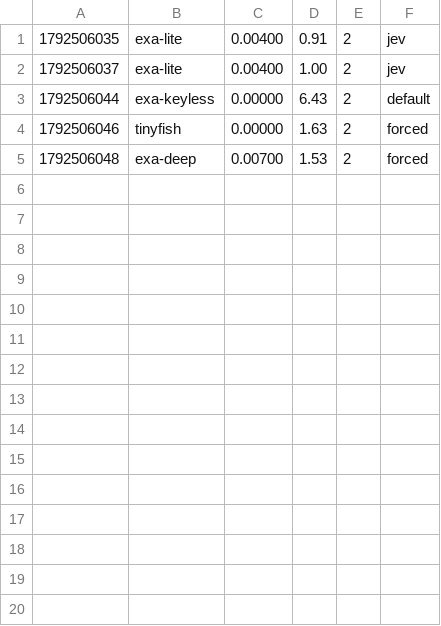
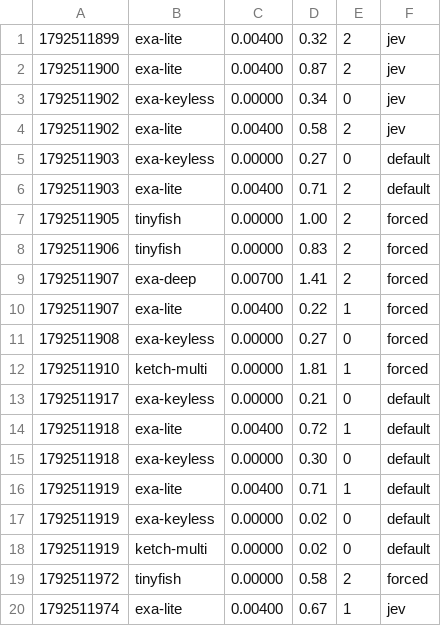
Before and after one commit to yelenplays/firstmate, a TSV file: .no-mistakes/evidence/fm/search-router-build-v1/live-ledger.tsv, drawn as a sheet.

Commit message:
no-mistakes: evidence for fm/search-router-build-v1 (run 01M5CZS0W61XMJMT1EW98XF3BY)

```diff
--- a/.no-mistakes/evidence/fm/search-router-build-v1/live-ledger.tsv
+++ b/.no-mistakes/evidence/fm/search-router-build-v1/live-ledger.tsv
@@ -1,5 +1,20 @@
-1792506035	exa-lite	0.00400	0.91	2	jev
-1792506037	exa-lite	0.00400	1.00	2	jev
-1792506044	exa-keyless	0.00000	6.43	2	default
-1792506046	tinyfish	0.00000	1.63	2	forced
-1792506048	exa-deep	0.00700	1.53	2	forced
+1792511899	exa-lite	0.00400	0.32	2	jev
+1792511900	exa-lite	0.00400	0.87	2	jev
+1792511902	exa-keyless	0.00000	0.34	0	jev
+1792511902	exa-lite	0.00400	0.58	2	jev
+1792511903	exa-keyless	0.00000	0.27	0	default
+1792511903	exa-lite	0.00400	0.71	2	default
+1792511905	tinyfish	0.00000	1.00	2	forced
+1792511906	tinyfish	0.00000	0.83	2	forced
+1792511907	exa-deep	0.00700	1.41	2	forced
+1792511907	exa-lite	0.00400	0.22	1	forced
+1792511908	exa-keyless	0.00000	0.27	0	forced
+1792511910	ketch-multi	0.00000	1.81	1	forced
+1792511917	exa-keyless	0.00000	0.21	0	default
+1792511918	exa-lite	0.00400	0.72	1	default
+1792511918	exa-keyless	0.00000	0.30	0	default
+1792511919	exa-lite	0.00400	0.71	1	default
+1792511919	exa-keyless	0.00000	0.02	0	default
+1792511919	ketch-multi	0.00000	0.02	0	default
+1792511972	tinyfish	0.00000	0.58	2	forced
+1792511974	exa-lite	0.00400	0.67	1	jev
```
Also changed, not shown: 22 other files.
